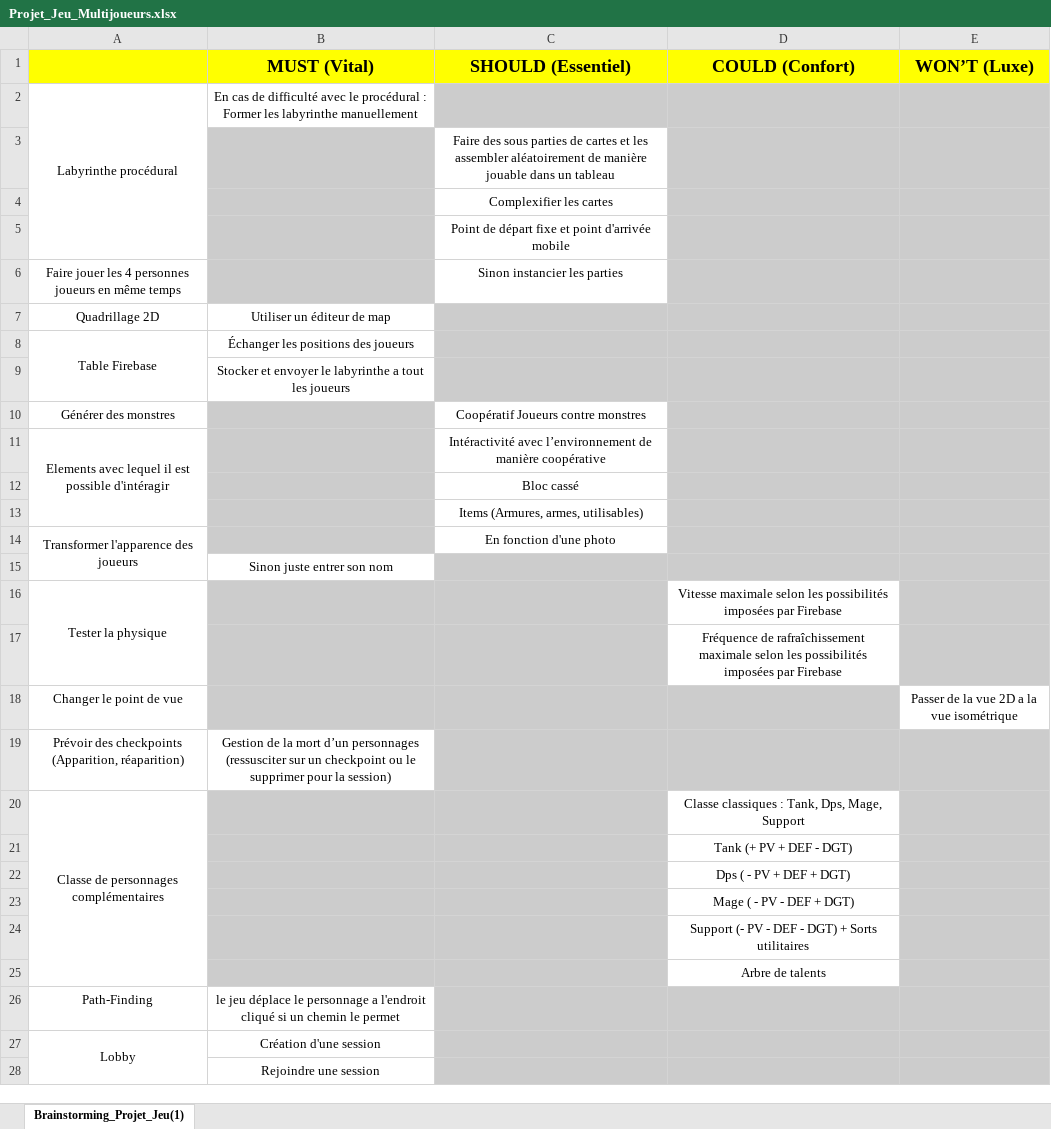
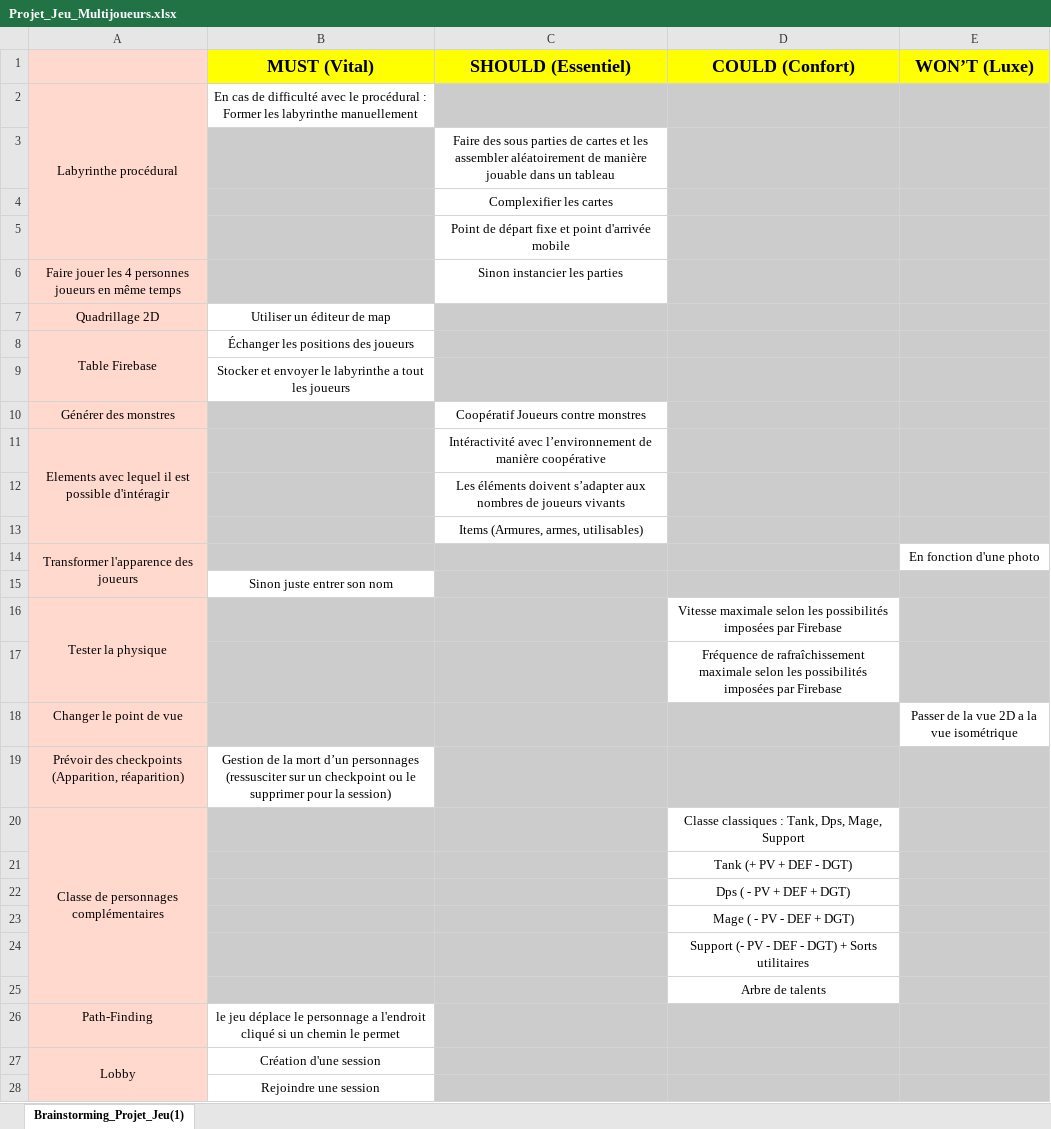
Before and after one commit to Kon-Tact/tempProject, an Excel workbook: Projet_Jeu_Multijoueurs.xlsx, sheet Brainstorming_Projet_Jeu(1), drawn as a sheet; only a part is shown; values as stored, in another font and other column widths than the file's, no borders; the diff covers the shown part only; the diff names each change by its address in the sheet, - before the commit and + after, or states it on an @@ line.

```diff
--- a/Projet_Jeu_Multijoueurs.xlsx (sheet Brainstorming_Projet_Jeu(1))
+++ b/Projet_Jeu_Multijoueurs.xlsx (sheet Brainstorming_Projet_Jeu(1))
-A1 fill: #FFFF00
+A1 fill: #FFD8CE
-A2:A28 fill: none
+A2:A28 fill: #FFD8CE
-C12 (SHOULD (Essentiel)): Bloc cassé
+C12 (SHOULD (Essentiel)): Les éléments doivent s’adapter aux nombres de joueurs vivants
-C14 (SHOULD (Essentiel)): En fonction d'une photo
+C14 (SHOULD (Essentiel)): (empty)
-C14 fill: none
+C14 fill: #CCCCCC
-E14 (WON’T (Luxe)): (empty)
+E14 (WON’T (Luxe)): En fonction d'une photo
-E14 fill: #CCCCCC
+E14 fill: none
```
Also changed, not shown: 2 added rows and cell formats elsewhere in this sheet, 1 other file.
